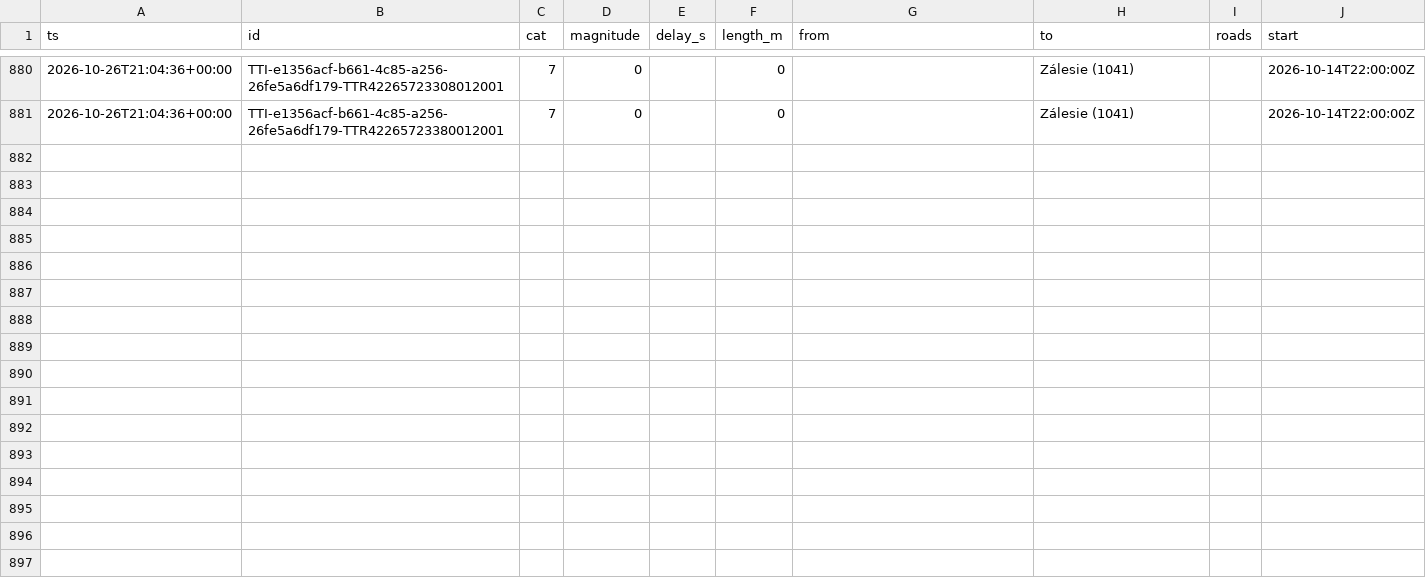
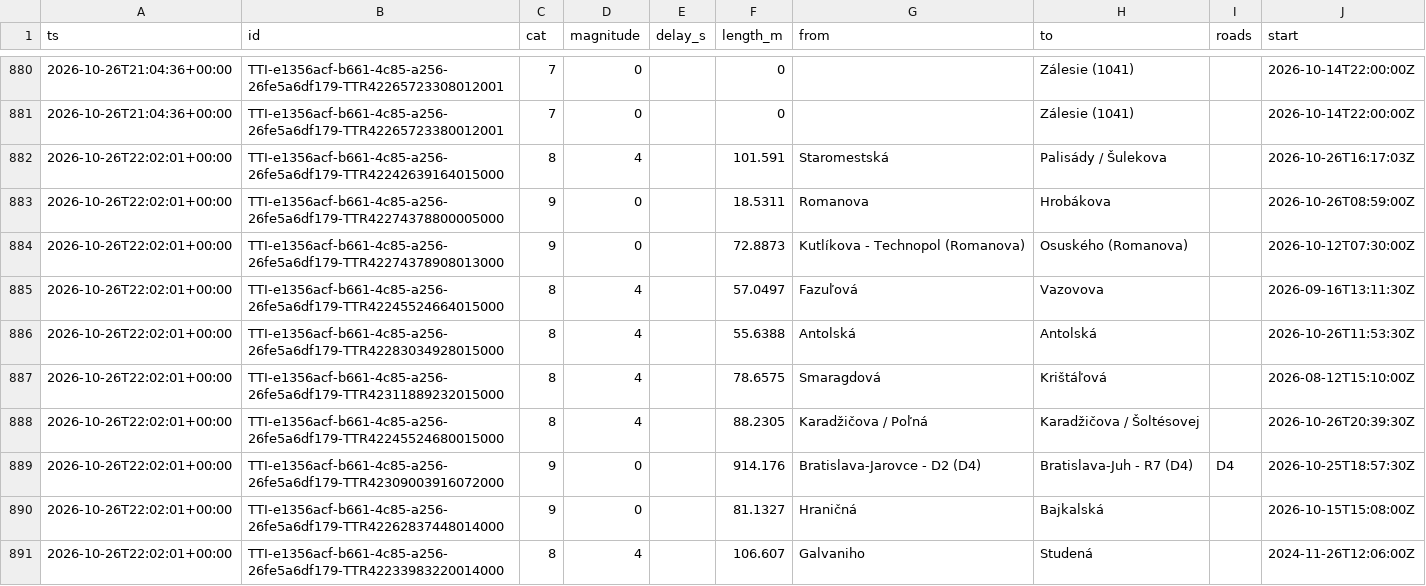
Before and after one commit to lalasonycierny/ba-livetraffic, a CSV file: data/incidents.csv, drawn as a sheet; only a part is shown, gaps mark what is left out; the diff covers the shown part only.

```diff
--- a/data/incidents.csv
+++ b/data/incidents.csv
@@ -881 +881,11 @@ ts,id,cat,magnitude,delay_s,length_m,from,to,roads,start
 2026-10-26T21:04:36+00:00,TTI-e1356acf-b661-4c85-a256-26fe5a6df179-TTR42265723380012001,7,0,,0,,Zálesie (1041),,2026-10-14T22:00:00Z
+2026-10-26T22:02:01+00:00,TTI-e1356acf-b661-4c85-a256-26fe5a6df179-TTR42242639164015000,8,4,,101.591,Staromestská,Palisády / Šulekova,,2026-10-26T16:17:03Z
+2026-10-26T22:02:01+00:00,TTI-e1356acf-b661-4c85-a256-26fe5a6df179-TTR42274378800005000,9,0,,18.5311,Romanova,Hrobákova,,2026-10-26T08:59:00Z
+2026-10-26T22:02:01+00:00,TTI-e1356acf-b661-4c85-a256-26fe5a6df179-TTR42274378908013000,9,0,,72.8873,Kutlíkova - Technopol (Romanova),Osuského (Romanova),,2026-10-12T07:30:00Z
+2026-10-26T22:02:01+00:00,TTI-e1356acf-b661-4c85-a256-26fe5a6df179-TTR42245524664015000,8,4,,57.0497,Fazuľová,Vazovova,,2026-09-16T13:11:30Z
+2026-10-26T22:02:01+00:00,TTI-e1356acf-b661-4c85-a256-26fe5a6df179-TTR42283034928015000,8,4,,55.6388,Antolská,Antolská,,2026-10-26T11:53:30Z
+2026-10-26T22:02:01+00:00,TTI-e1356acf-b661-4c85-a256-26fe5a6df179-TTR42311889232015000,8,4,,78.6575,Smaragdová,Krištáľová,,2026-08-12T15:10:00Z
+2026-10-26T22:02:01+00:00,TTI-e1356acf-b661-4c85-a256-26fe5a6df179-TTR42245524680015000,8,4,,88.2305,Karadžičova / Poľná,Karadžičova / Šoltésovej,,2026-10-26T20:39:30Z
+2026-10-26T22:02:01+00:00,TTI-e1356acf-b661-4c85-a256-26fe5a6df179-TTR42309003916072000,9,0,,914.176,Bratislava-Jarovce - D2 (D4),Bratislava-Juh - R7 (D4),D4,2026-10-25T18:57:30Z
+2026-10-26T22:02:01+00:00,TTI-e1356acf-b661-4c85-a256-26fe5a6df179-TTR42262837448014000,9,0,,81.1327,Hraničná,Bajkalská,,2026-10-15T15:08:00Z
+2026-10-26T22:02:01+00:00,TTI-e1356acf-b661-4c85-a256-26fe5a6df179-TTR42233983220014000,8,4,,106.607,Galvaniho,Studená,,2024-11-26T12:06:00Z
```
Also changed, not shown: 10 added rows elsewhere in this file, data/flow.csv.
